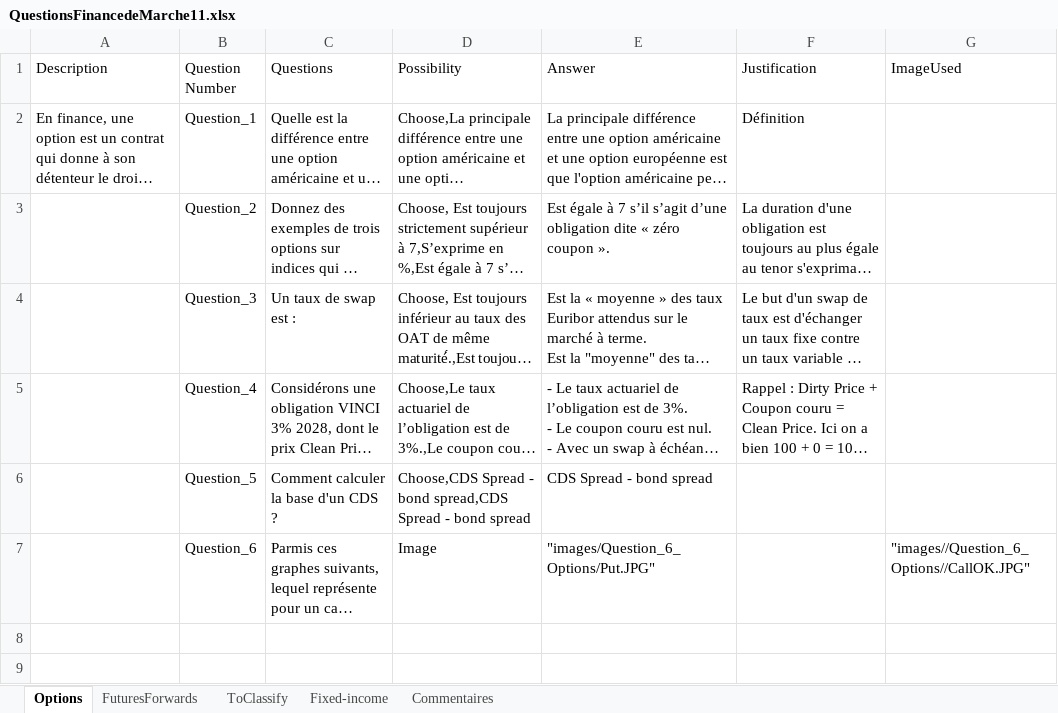
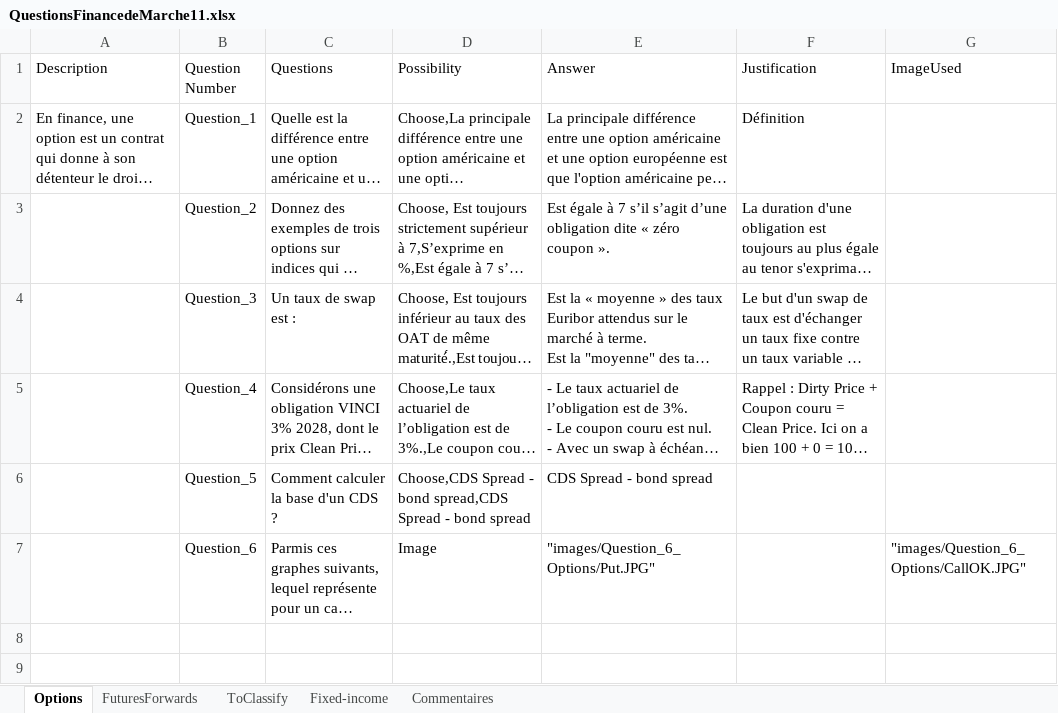
Before and after one commit to julien-mcx/StreamlitApplication, an Excel workbook: QuestionsFinancedeMarche11.xlsx, sheet Options, drawn as a sheet; only a part is shown; long unchanged cells end in …; values as stored, in another font and other column widths than the file's, no borders; charts and pictures not drawn; the diff names each change by its address in the sheet, - before the commit and + after, or states it on an @@ line.

Commit message:
Add files via upload

```diff
--- a/QuestionsFinancedeMarche11.xlsx (sheet Options)
+++ b/QuestionsFinancedeMarche11.xlsx (sheet Options)
-G7 (ImageUsed): "images//Question_6_Options//CallOK.JPG"
+G7 (ImageUsed): "images/Question_6_Options/CallOK.JPG"
```
